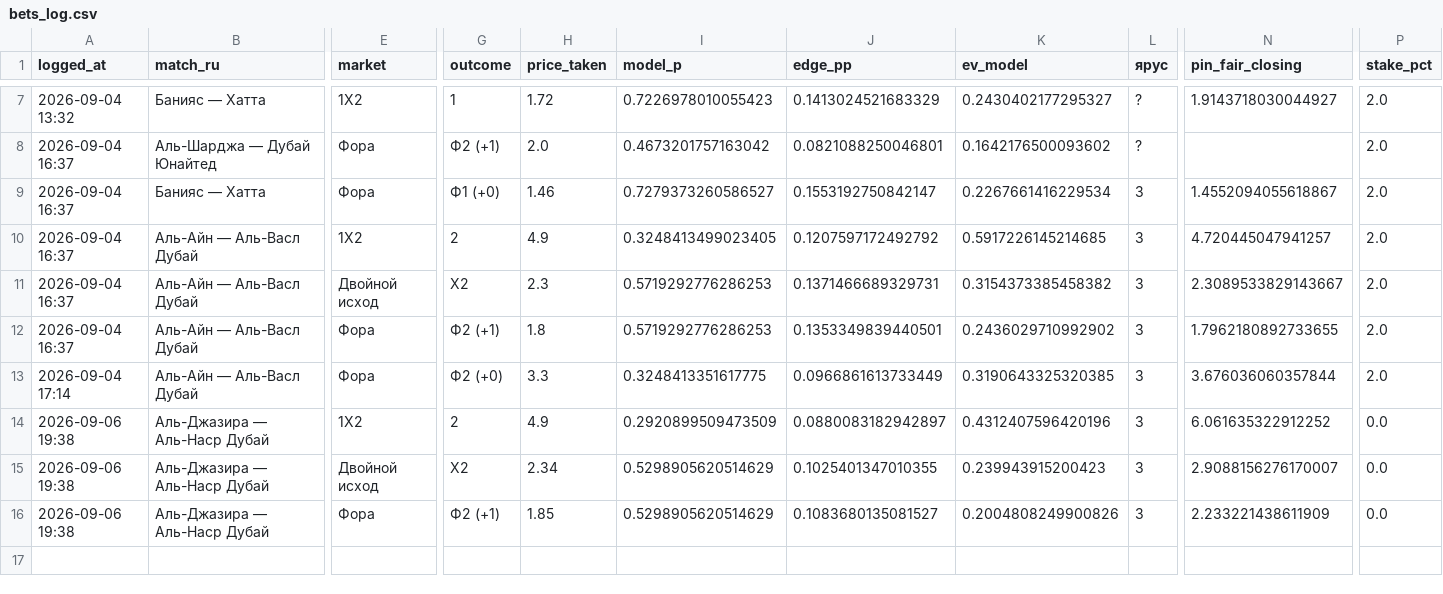
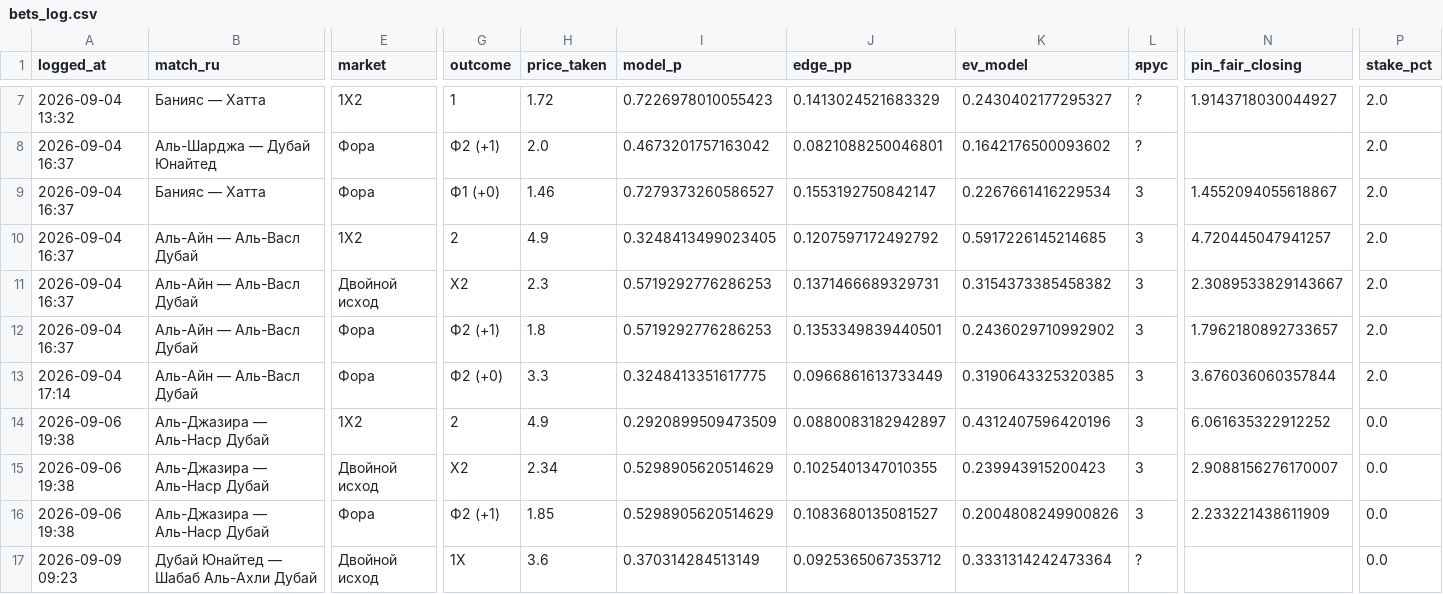
Before and after one commit to keereell/uae-bets, a CSV file: data/bets_log.csv, drawn as a sheet; only a part is shown, gaps mark what is left out; rows hold the shown columns only; the diff names each change by its address in the sheet, - before the commit and + after, or states it on an @@ line.

```diff
--- a/data/bets_log.csv
+++ b/data/bets_log.csv
-N12 (pin_fair_closing): 1.7962180892733655
+N12 (pin_fair_closing): 1.7962180892733657
+row 17: 2026-09-09 09:23 | Дубай Юнайтед — Шабаб Аль-Ахли Дубай | Двойной исход | 1X | 3.6 | 0.370314284513149 | 0.0925365067353712 | 0.3331314242473364 | ? |  | 0.0
```
Also changed, not shown: 1 other file.
